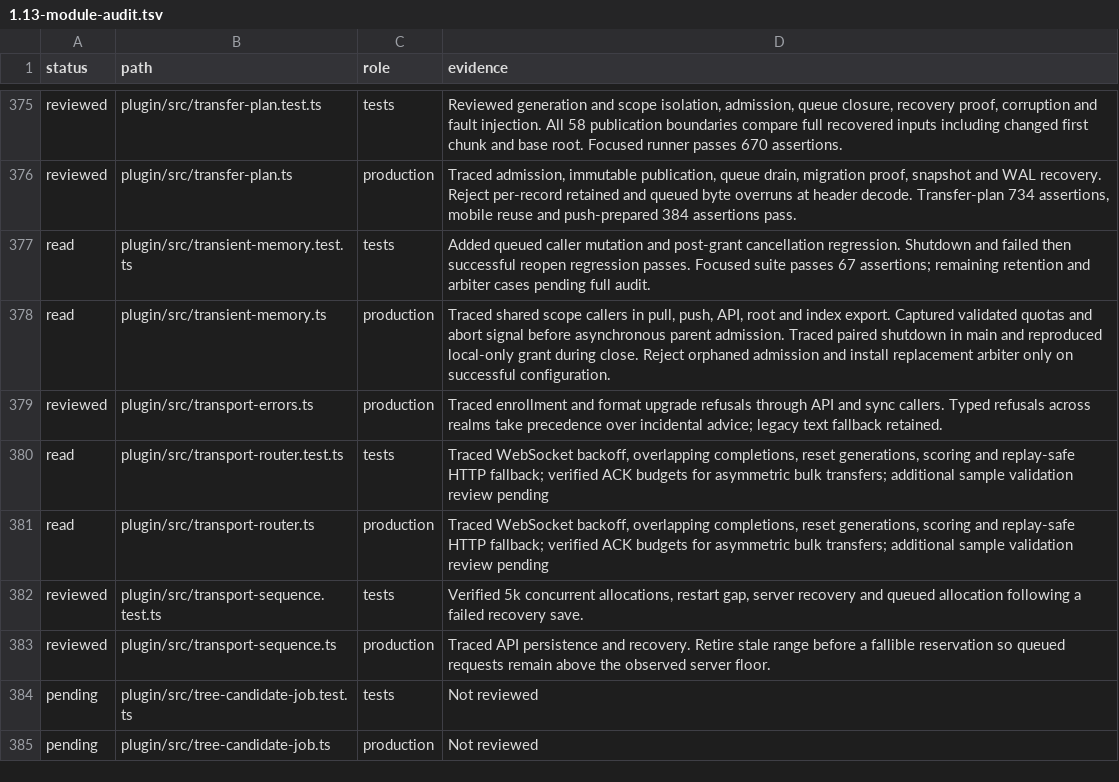
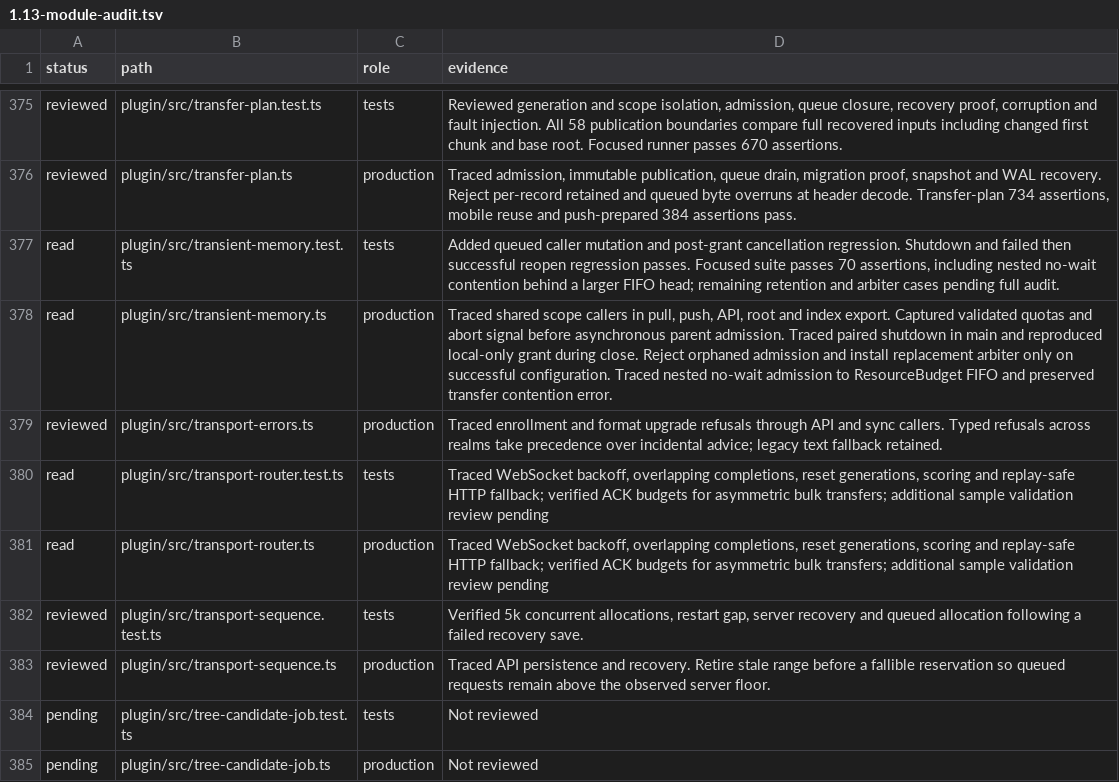
Before and after one commit to Savemech/obsetync, a TSV file: docs/1.13-module-audit.tsv, drawn as a sheet; only a part is shown, gaps mark what is left out.

Commit message:
fix: honor no-wait memory admission in nested transfer scopes

```diff
--- a/docs/1.13-module-audit.tsv
+++ b/docs/1.13-module-audit.tsv
@@ -376,4 +376,4 @@ reviewed	plugin/src/transfer-plan.test.ts	tests	Reviewed generation and scope is
 reviewed	plugin/src/transfer-plan.ts	production	Traced admission, immutable publication, queue drain, migration proof, snapshot and WAL recovery. Reject per-record retained and queued byte overruns at header decode. Transfer-plan 734 assertions, mobile reuse and push-prepared 384 assertions pass.
-read	plugin/src/transient-memory.test.ts	tests	Added queued caller mutation and post-grant cancellation regression. Shutdown and failed then successful reopen regression passes. Focused suite passes 67 assertions; remaining retention and arbiter cases pending full audit.
-read	plugin/src/transient-memory.ts	production	Traced shared scope callers in pull, push, API, root and index export. Captured validated quotas and abort signal before asynchronous parent admission. Traced paired shutdown in main and reproduced local-only grant during close. Reject orphaned admission and install replacement arbiter only on successful configuration.
+read	plugin/src/transient-memory.test.ts	tests	Added queued caller mutation and post-grant cancellation regression. Shutdown and failed then successful reopen regression passes. Focused suite passes 70 assertions, including nested no-wait contention behind a larger FIFO head; remaining retention and arbiter cases pending full audit.
+read	plugin/src/transient-memory.ts	production	Traced shared scope callers in pull, push, API, root and index export. Captured validated quotas and abort signal before asynchronous parent admission. Traced paired shutdown in main and reproduced local-only grant during close. Reject orphaned admission and install replacement arbiter only on successful configuration. Traced nested no-wait admission to ResourceBudget FIFO and preserved transfer contention error.
 reviewed	plugin/src/transport-errors.ts	production	Traced enrollment and format upgrade refusals through API and sync callers. Typed refusals across realms take precedence over incidental advice; legacy text fallback retained.
```
Also changed, not shown: 3 other files.
